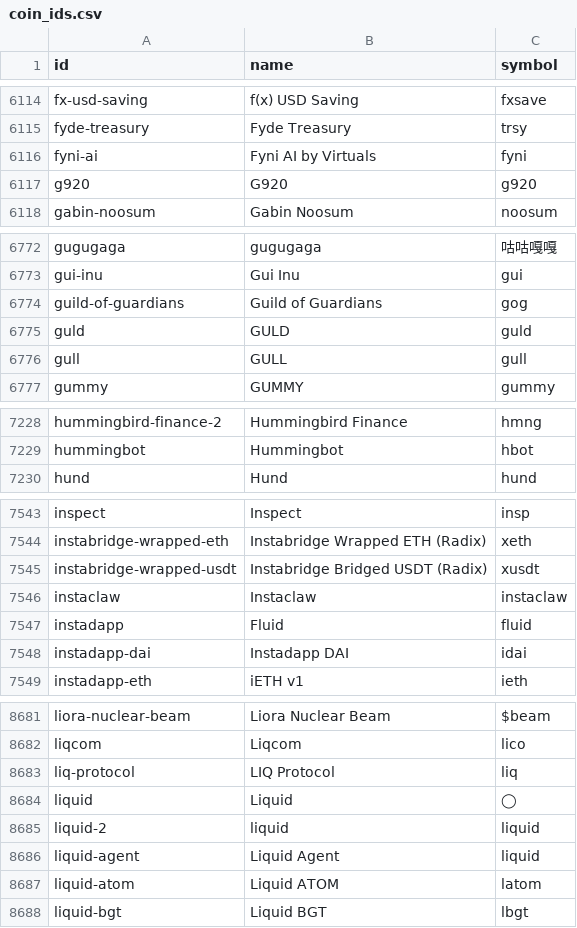
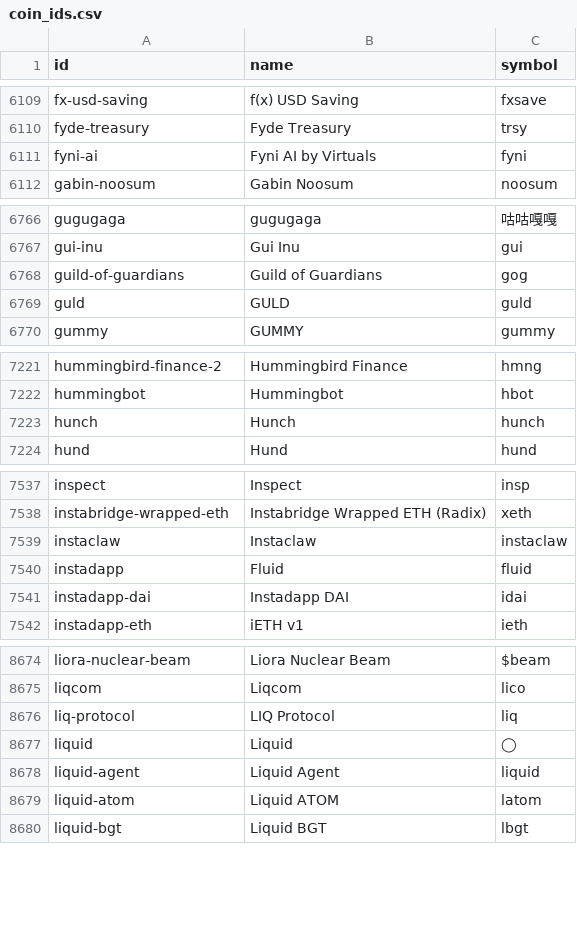
Before and after one commit to sachiew/coingecko-id-map, a CSV file: coin_ids.csv, drawn as a sheet; only a part is shown, gaps mark what is left out; removed rows and columns are numbered as before the commit, all else as after; the diff covers the shown part only; the diff names each change by its address in the sheet, - before the commit and + after, or states it on an @@ line.

```diff
--- a/coin_ids.csv
+++ b/coin_ids.csv
-row 6117: g920 | G920 | g920
-row 6776: gull | GULL | gull
+row 7223: hunch | Hunch | hunch
-row 7545: instabridge-wrapped-usdt | Instabridge Bridged USDT (Radix) | xusdt
-row 8685: liquid-2 | liquid | liquid
```
Also changed, not shown: 2 added rows and 11 removed rows elsewhere in this file, category_ids.csv, derivative_ids.csv, 3 other files.
